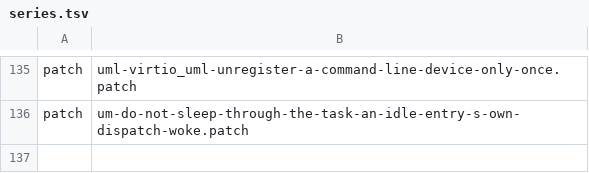
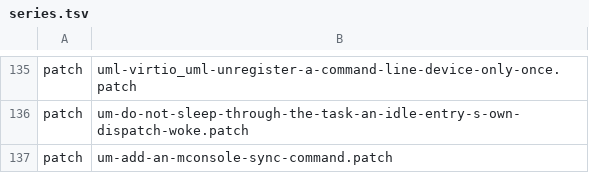
Before and after one commit to 22f/kernarium, a TSV file: kernel/common/patches/series.tsv, drawn as a sheet; only a part is shown, gaps mark what is left out; the diff names each change by its address in the sheet, - before the commit and + after, or states it on an @@ line.

```diff
--- a/kernel/common/patches/series.tsv
+++ b/kernel/common/patches/series.tsv
+row 137: patch | um-add-an-mconsole-sync-command.patch
```
Also changed, not shown: 4 other files.
